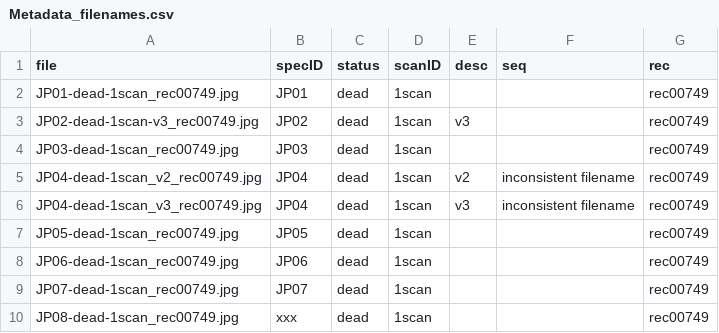
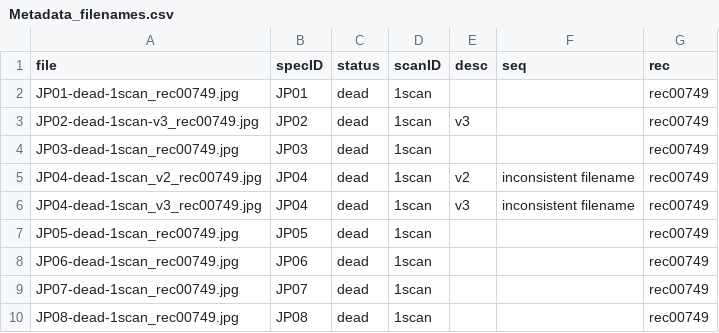
Before and after one commit to gorkafraga/CRS, a CSV file: utilities/ShinyApps/Shiny_AFFORD_image_explorer/Metadata_filenames.csv, drawn as a sheet.

Commit message:
Update Metadata_filenames.csv

```diff
--- a/utilities/ShinyApps/Shiny_AFFORD_image_explorer/Metadata_filenames.csv
+++ b/utilities/ShinyApps/Shiny_AFFORD_image_explorer/Metadata_filenames.csv
@@ -9,2 +9,2 @@ JP06-dead-1scan_rec00749.jpg,JP06,dead,1scan,,,rec00749
 JP07-dead-1scan_rec00749.jpg,JP07,dead,1scan,,,rec00749
-JP08-dead-1scan_rec00749.jpg,xxx,dead,1scan,,,rec00749
+JP08-dead-1scan_rec00749.jpg,JP08,dead,1scan,,,rec00749
```
